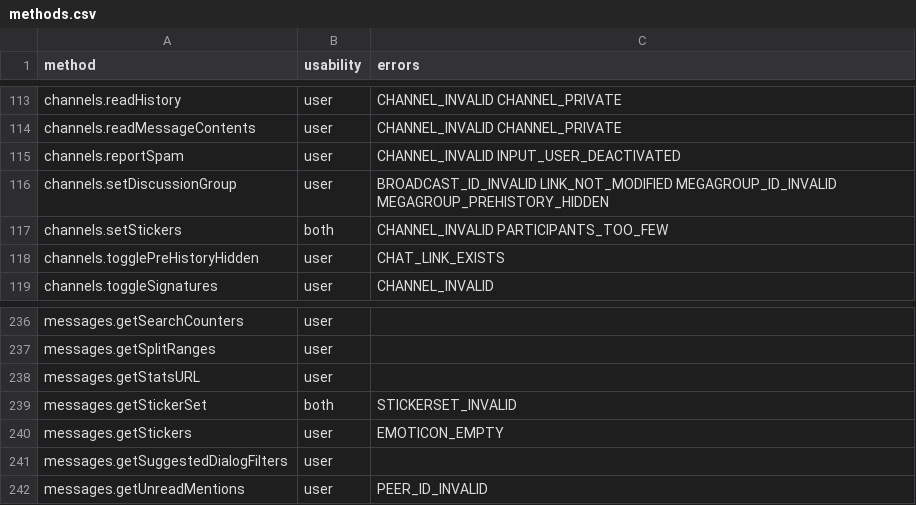
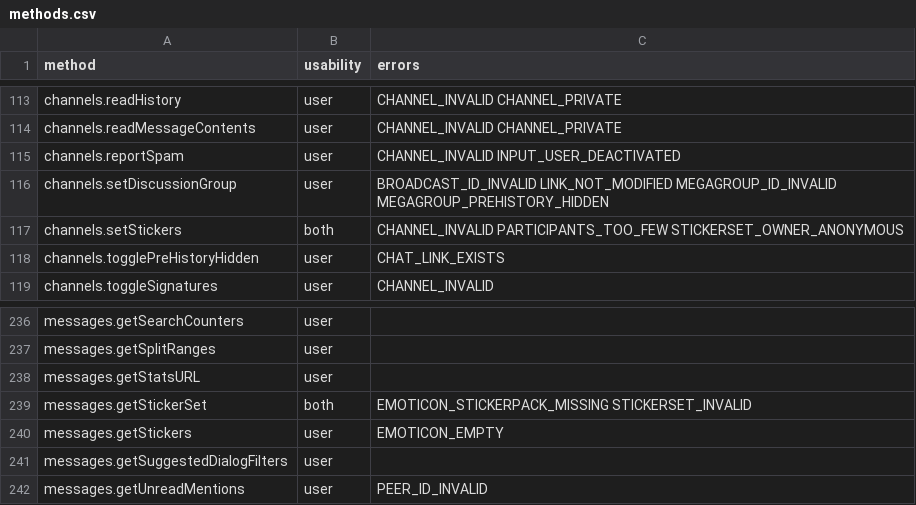
Before and after one commit to LonamiWebs/Telethon, a CSV file: telethon_generator/data/methods.csv, drawn as a sheet; only a part is shown, gaps mark what is left out.

```diff
--- a/telethon_generator/data/methods.csv
+++ b/telethon_generator/data/methods.csv
@@ -116,3 +116,3 @@ channels.reportSpam,user,CHANNEL_INVALID INPUT_USER_DEACTIVATED
 channels.setDiscussionGroup,user,BROADCAST_ID_INVALID LINK_NOT_MODIFIED MEGAGROUP_ID_INVALID MEGAGROUP_PREHISTORY_HIDDEN
-channels.setStickers,both,CHANNEL_INVALID PARTICIPANTS_TOO_FEW
+channels.setStickers,both,CHANNEL_INVALID PARTICIPANTS_TOO_FEW STICKERSET_OWNER_ANONYMOUS
 channels.togglePreHistoryHidden,user,CHAT_LINK_EXISTS
@@ -238,3 +238,3 @@ messages.getSplitRanges,user,
 messages.getStatsURL,user,
-messages.getStickerSet,both,STICKERSET_INVALID
+messages.getStickerSet,both,EMOTICON_STICKERPACK_MISSING STICKERSET_INVALID
 messages.getStickers,user,EMOTICON_EMPTY
```
Also changed, not shown: telethon_generator/data/errors.csv.
